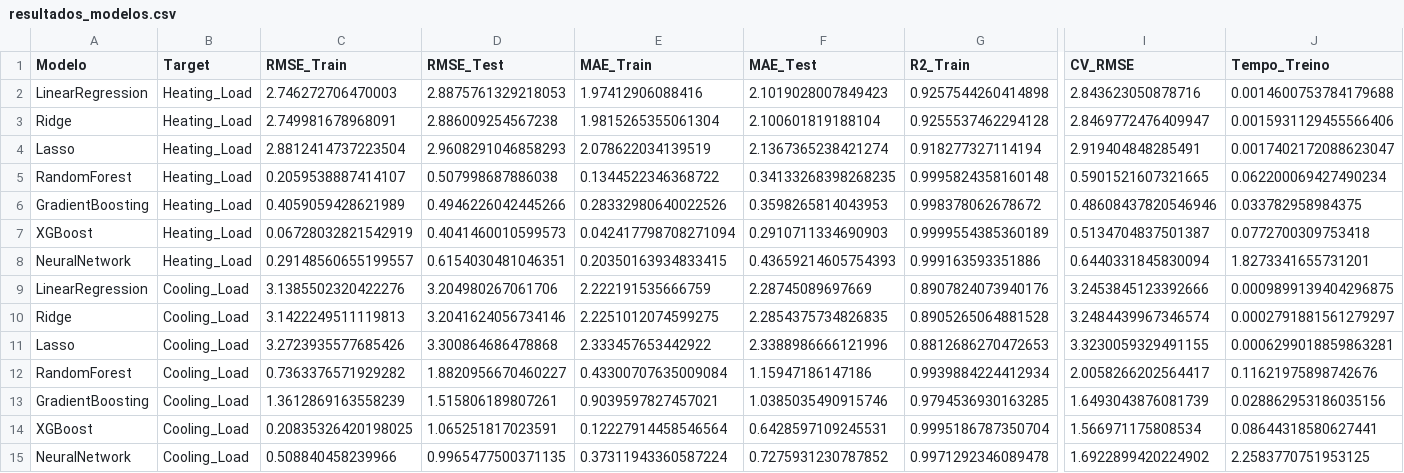
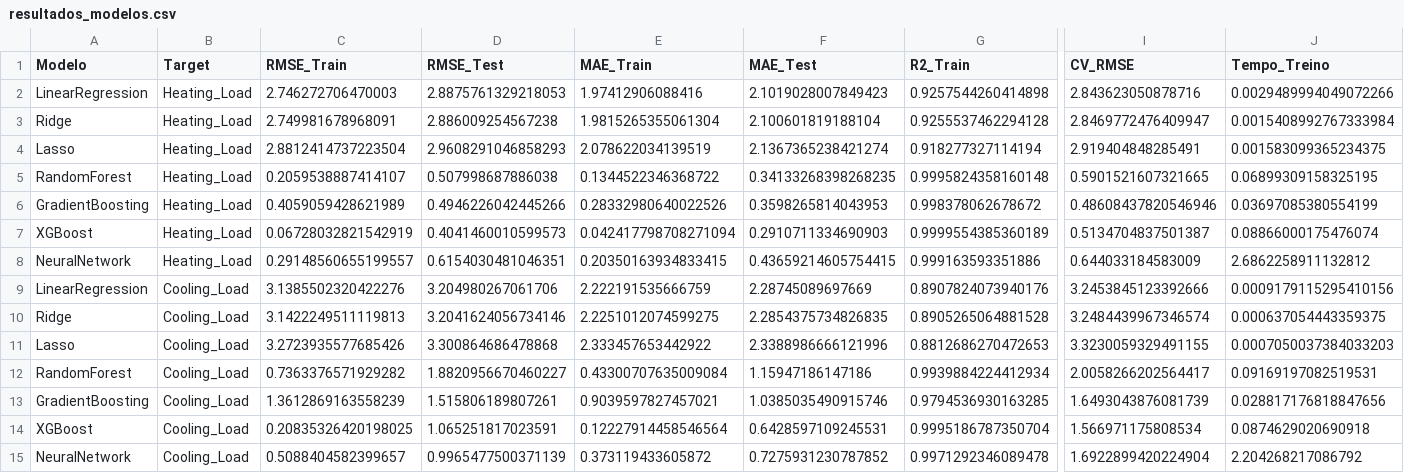
Before and after one commit to tdggaltra/CaseIA_RP_16497_16499_16500_SENAI_Londrina_PR, a CSV file: projeto_eficiencia_energetica/reports/resultados_modelos.csv, drawn as a sheet; only a part is shown, gaps mark what is left out; the diff names each change by its address in the sheet, - before the commit and + after, or states it on an @@ line.

```diff
--- a/projeto_eficiencia_energetica/reports/resultados_modelos.csv
+++ b/projeto_eficiencia_energetica/reports/resultados_modelos.csv
-J2 (Tempo_Treino): 0.0014600753784179688
+J2 (Tempo_Treino): 0.0029489994049072266
-J3 (Tempo_Treino): 0.0015931129455566406
+J3 (Tempo_Treino): 0.0015408992767333984
-J4 (Tempo_Treino): 0.0017402172088623047
+J4 (Tempo_Treino): 0.001583099365234375
-J5 (Tempo_Treino): 0.062200069427490234
+J5 (Tempo_Treino): 0.06899309158325195
-J6 (Tempo_Treino): 0.033782958984375
+J6 (Tempo_Treino): 0.03697085380554199
-J7 (Tempo_Treino): 0.0772700309753418
+J7 (Tempo_Treino): 0.08866000175476074
-F8 (MAE_Test): 0.43659214605754393
+F8 (MAE_Test): 0.43659214605754415
-I8 (CV_RMSE): 0.6440331845830094
+I8 (CV_RMSE): 0.644033184583009
-J8 (Tempo_Treino): 1.8273341655731201
+J8 (Tempo_Treino): 2.6862258911132812
-J9 (Tempo_Treino): 0.0009899139404296875
+J9 (Tempo_Treino): 0.0009179115295410156
-J10 (Tempo_Treino): 0.0002791881561279297
+J10 (Tempo_Treino): 0.000637054443359375
-J11 (Tempo_Treino): 0.0006299018859863281
+J11 (Tempo_Treino): 0.0007050037384033203
-J12 (Tempo_Treino): 0.11621975898742676
+J12 (Tempo_Treino): 0.09169197082519531
-J13 (Tempo_Treino): 0.028862953186035156
+J13 (Tempo_Treino): 0.028817176818847656
-J14 (Tempo_Treino): 0.08644318580627441
+J14 (Tempo_Treino): 0.0874629020690918
-C15 (RMSE_Train): 0.508840458239966
+C15 (RMSE_Train): 0.5088404582399657
-D15 (RMSE_Test): 0.9965477500371135
+D15 (RMSE_Test): 0.9965477500371139
-E15 (MAE_Train): 0.37311943360587224
+E15 (MAE_Train): 0.373119433605872
-I15 (CV_RMSE): 1.6922899420224902
+I15 (CV_RMSE): 1.6922899420224904
-J15 (Tempo_Treino): 2.2583770751953125
+J15 (Tempo_Treino): 2.204268217086792
```
Also changed, not shown: projeto_eficiencia_energetica/reports/resultados_modelos_otimizados.csv, 11 other files.
